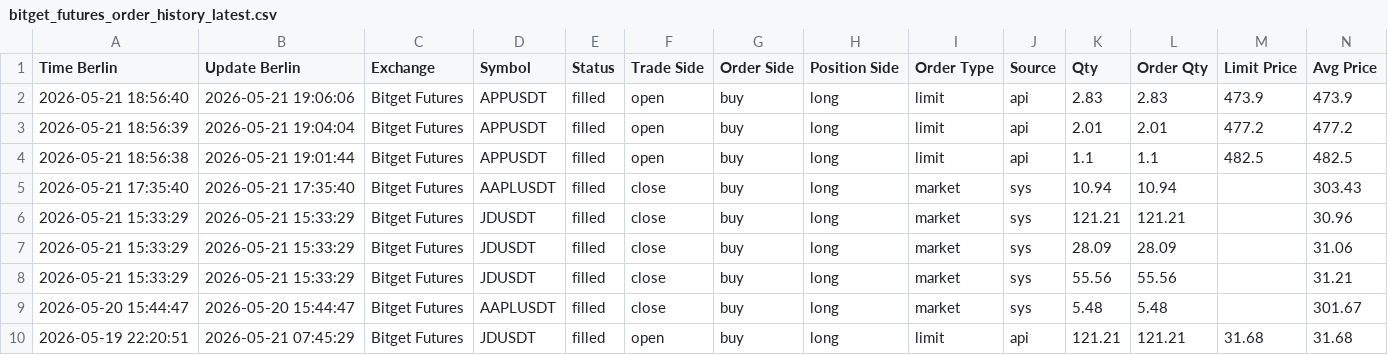
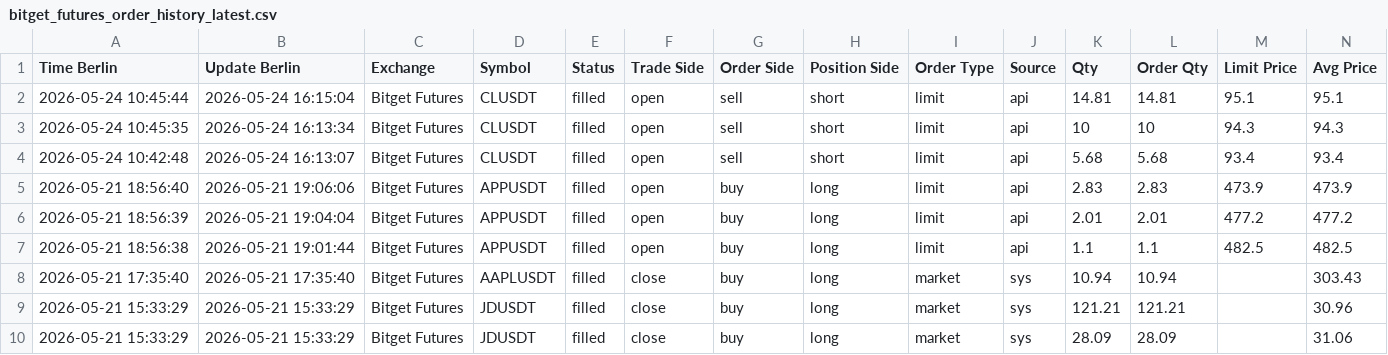
Before and after one commit to marchiandrea0509/workspace-tvflow, a CSV file: reports/trade_journal/bitget_futures_order_history_latest.csv, drawn as a sheet; only a part is shown; the shorter side is filled out with more unchanged rows; rows hold the shown columns only; the diff names each change by its address in the sheet, - before the commit and + after, or states it on an @@ line.

```diff
--- a/reports/trade_journal/bitget_futures_order_history_latest.csv
+++ b/reports/trade_journal/bitget_futures_order_history_latest.csv
+row 2: 2026-05-24 10:45:44 | 2026-05-24 16:15:04 | Bitget Futures | CLUSDT | filled | open | sell | short | limit | api | 14.81 | 14.81 | 95.1 | 95.1
+row 3: 2026-05-24 10:45:35 | 2026-05-24 16:13:34 | Bitget Futures | CLUSDT | filled | open | sell | short | limit | api | 10 | 10 | 94.3 | 94.3
+row 4: 2026-05-24 10:42:48 | 2026-05-24 16:13:07 | Bitget Futures | CLUSDT | filled | open | sell | short | limit | api | 5.68 | 5.68 | 93.4 | 93.4
```
Also changed, not shown: 8 other files.
